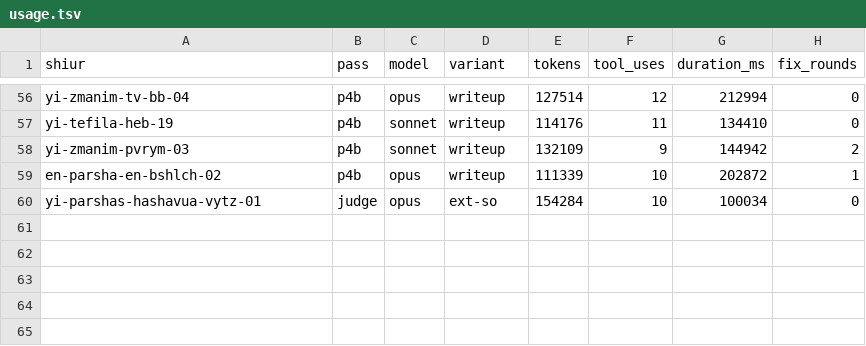
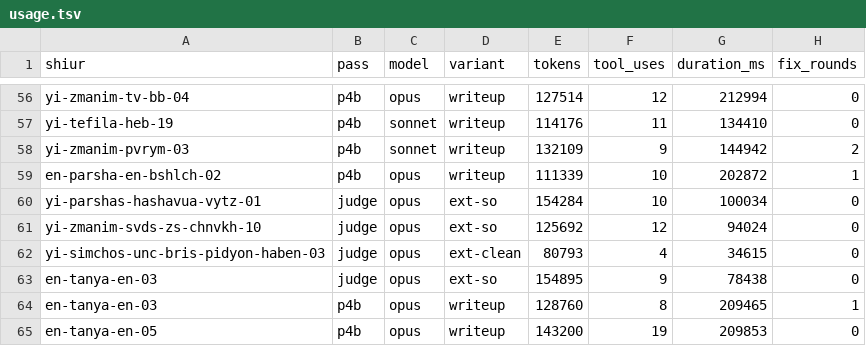
Before and after one commit to whyredevprojects/emunas, a TSV file: out/pilot/usage.tsv, drawn as a sheet; only a part is shown, gaps mark what is left out; the diff names each change by its address in the sheet, - before the commit and + after, or states it on an @@ line.

```diff
--- a/out/pilot/usage.tsv
+++ b/out/pilot/usage.tsv
+row 61: yi-zmanim-svds-zs-chnvkh-10 | judge | opus | ext-so | 125692 | 12 | 94024 | 0
+row 62: yi-simchos-unc-bris-pidyon-haben-03 | judge | opus | ext-clean | 80793 | 4 | 34615 | 0
+row 63: en-tanya-en-03 | judge | opus | ext-so | 154895 | 9 | 78438 | 0
+row 64: en-tanya-en-03 | p4b | opus | writeup | 128760 | 8 | 209465 | 1
+row 65: en-tanya-en-05 | p4b | opus | writeup | 143200 | 19 | 209853 | 0
```
Also changed, not shown: 5 other files.
